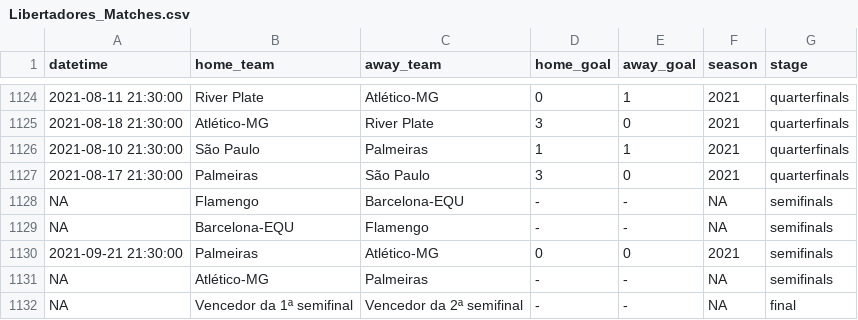
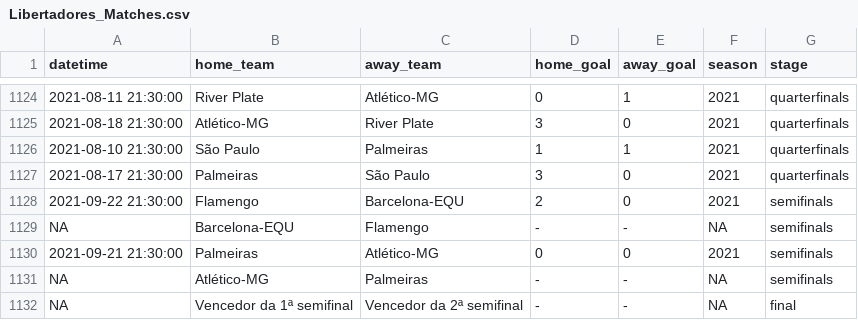
Before and after one commit to ricardo-mattoss/Brazilian-Soccer-Data, a CSV file: Data/Libertadores_Matches.csv, drawn as a sheet; only a part is shown, gaps mark what is left out; removed rows and columns are numbered as before the commit, all else as after; the diff names each change by its address in the sheet, - before the commit and + after, or states it on an @@ line.

```diff
--- a/Data/Libertadores_Matches.csv
+++ b/Data/Libertadores_Matches.csv
-row 1128: NA | Flamengo | Barcelona-EQU | - | - | NA | semifinals
+row 1128: 2021-09-22 21:30:00 | Flamengo | Barcelona-EQU | 2 | 0 | 2021 | semifinals
```
